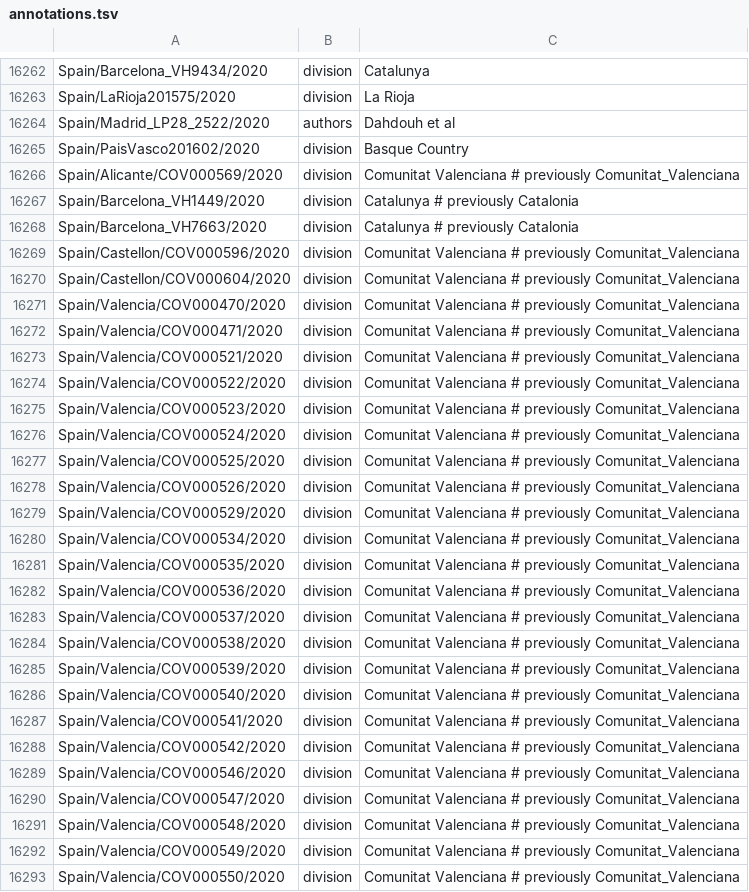
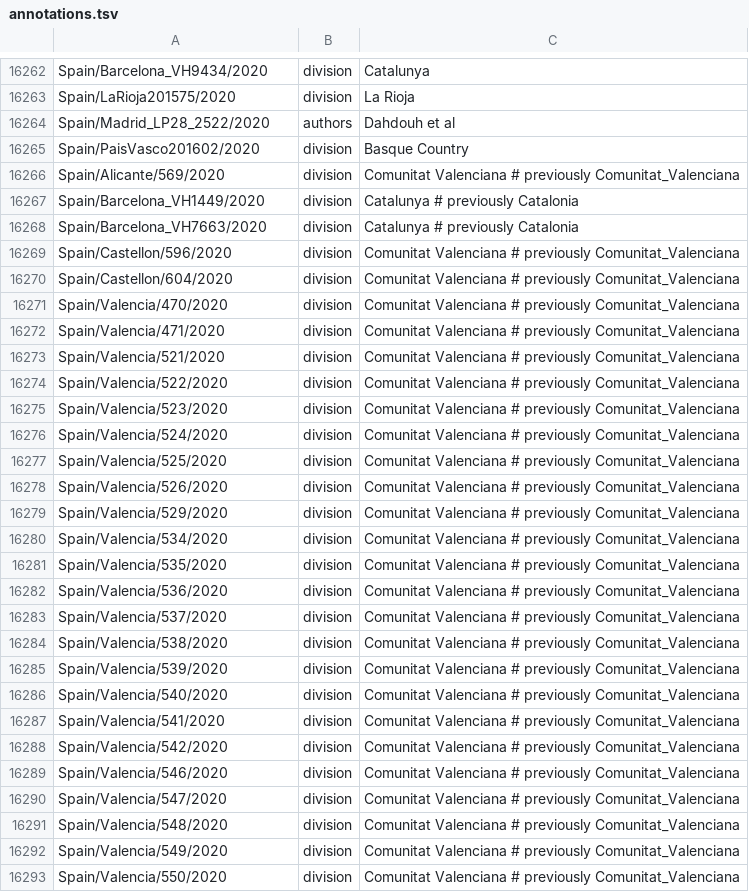
Before and after one commit to nextstrain/ncov-ingest, a TSV file: source-data/annotations.tsv, drawn as a sheet; only a part is shown, gaps mark what is left out; the diff covers the shown part only.

Commit message:
fixing Spain strain names in division annotations

```diff
--- a/source-data/annotations.tsv
+++ b/source-data/annotations.tsv
@@ -16265,29 +16265,29 @@ Spain/Madrid_LP28_2522/2020	authors	Dahdouh et al
 Spain/PaisVasco201602/2020	division	Basque Country
-Spain/Alicante/COV000569/2020	division	Comunitat Valenciana # previously Comunitat_Valenciana
+Spain/Alicante/569/2020	division	Comunitat Valenciana # previously Comunitat_Valenciana
 Spain/Barcelona_VH1449/2020	division	Catalunya # previously Catalonia
 Spain/Barcelona_VH7663/2020	division	Catalunya # previously Catalonia
-Spain/Castellon/COV000596/2020	division	Comunitat Valenciana # previously Comunitat_Valenciana
-Spain/Castellon/COV000604/2020	division	Comunitat Valenciana # previously Comunitat_Valenciana
-Spain/Valencia/COV000470/2020	division	Comunitat Valenciana # previously Comunitat_Valenciana
-Spain/Valencia/COV000471/2020	division	Comunitat Valenciana # previously Comunitat_Valenciana
-Spain/Valencia/COV000521/2020	division	Comunitat Valenciana # previously Comunitat_Valenciana
-Spain/Valencia/COV000522/2020	division	Comunitat Valenciana # previously Comunitat_Valenciana
-Spain/Valencia/COV000523/2020	division	Comunitat Valenciana # previously Comunitat_Valenciana
-Spain/Valencia/COV000524/2020	division	Comunitat Valenciana # previously Comunitat_Valenciana
-Spain/Valencia/COV000525/2020	division	Comunitat Valenciana # previously Comunitat_Valenciana
-Spain/Valencia/COV000526/2020	division	Comunitat Valenciana # previously Comunitat_Valenciana
-Spain/Valencia/COV000529/2020	division	Comunitat Valenciana # previously Comunitat_Valenciana
-Spain/Valencia/COV000534/2020	division	Comunitat Valenciana # previously Comunitat_Valenciana
-Spain/Valencia/COV000535/2020	division	Comunitat Valenciana # previously Comunitat_Valenciana
-Spain/Valencia/COV000536/2020	division	Comunitat Valenciana # previously Comunitat_Valenciana
-Spain/Valencia/COV000537/2020	division	Comunitat Valenciana # previously Comunitat_Valenciana
-Spain/Valencia/COV000538/2020	division	Comunitat Valenciana # previously Comunitat_Valenciana
-Spain/Valencia/COV000539/2020	division	Comunitat Valenciana # previously Comunitat_Valenciana
-Spain/Valencia/COV000540/2020	division	Comunitat Valenciana # previously Comunitat_Valenciana
-Spain/Valencia/COV000541/2020	division	Comunitat Valenciana # previously Comunitat_Valenciana
-Spain/Valencia/COV000542/2020	division	Comunitat Valenciana # previously Comunitat_Valenciana
-Spain/Valencia/COV000546/2020	division	Comunitat Valenciana # previously Comunitat_Valenciana
-Spain/Valencia/COV000547/2020	division	Comunitat Valenciana # previously Comunitat_Valenciana
-Spain/Valencia/COV000548/2020	division	Comunitat Valenciana # previously Comunitat_Valenciana
-Spain/Valencia/COV000549/2020	division	Comunitat Valenciana # previously Comunitat_Valenciana
-Spain/Valencia/COV000550/2020	division	Comunitat Valenciana # previously Comunitat_Valenciana
+Spain/Castellon/596/2020	division	Comunitat Valenciana # previously Comunitat_Valenciana
+Spain/Castellon/604/2020	division	Comunitat Valenciana # previously Comunitat_Valenciana
+Spain/Valencia/470/2020	division	Comunitat Valenciana # previously Comunitat_Valenciana
+Spain/Valencia/471/2020	division	Comunitat Valenciana # previously Comunitat_Valenciana
+Spain/Valencia/521/2020	division	Comunitat Valenciana # previously Comunitat_Valenciana
+Spain/Valencia/522/2020	division	Comunitat Valenciana # previously Comunitat_Valenciana
+Spain/Valencia/523/2020	division	Comunitat Valenciana # previously Comunitat_Valenciana
+Spain/Valencia/524/2020	division	Comunitat Valenciana # previously Comunitat_Valenciana
+Spain/Valencia/525/2020	division	Comunitat Valenciana # previously Comunitat_Valenciana
+Spain/Valencia/526/2020	division	Comunitat Valenciana # previously Comunitat_Valenciana
+Spain/Valencia/529/2020	division	Comunitat Valenciana # previously Comunitat_Valenciana
+Spain/Valencia/534/2020	division	Comunitat Valenciana # previously Comunitat_Valenciana
+Spain/Valencia/535/2020	division	Comunitat Valenciana # previously Comunitat_Valenciana
+Spain/Valencia/536/2020	division	Comunitat Valenciana # previously Comunitat_Valenciana
+Spain/Valencia/537/2020	division	Comunitat Valenciana # previously Comunitat_Valenciana
+Spain/Valencia/538/2020	division	Comunitat Valenciana # previously Comunitat_Valenciana
+Spain/Valencia/539/2020	division	Comunitat Valenciana # previously Comunitat_Valenciana
+Spain/Valencia/540/2020	division	Comunitat Valenciana # previously Comunitat_Valenciana
+Spain/Valencia/541/2020	division	Comunitat Valenciana # previously Comunitat_Valenciana
+Spain/Valencia/542/2020	division	Comunitat Valenciana # previously Comunitat_Valenciana
+Spain/Valencia/546/2020	division	Comunitat Valenciana # previously Comunitat_Valenciana
+Spain/Valencia/547/2020	division	Comunitat Valenciana # previously Comunitat_Valenciana
+Spain/Valencia/548/2020	division	Comunitat Valenciana # previously Comunitat_Valenciana
+Spain/Valencia/549/2020	division	Comunitat Valenciana # previously Comunitat_Valenciana
+Spain/Valencia/550/2020	division	Comunitat Valenciana # previously Comunitat_Valenciana
```
Also changed, not shown: 36 edited cells elsewhere in this file.
